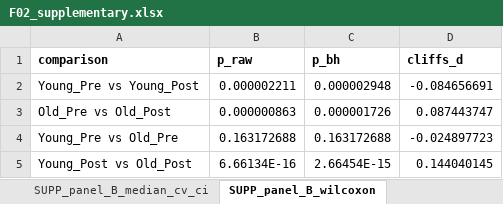
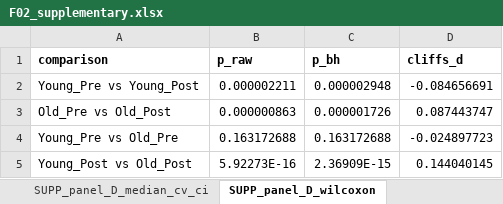
Before and after one commit to Dustyn-T-Lewis/YvO_2025, an Excel workbook: 04_Figures/F02/c_data/F02_supplementary.xlsx, sheet SUPP_panel_D_wilcoxon, drawn as a sheet; values as stored, in another font and other column widths than the file's, no borders; the diff names each change by its address in the sheet, - before the commit and + after, or states it on an @@ line.

```diff
--- a/04_Figures/F02/c_data/F02_supplementary.xlsx (sheet SUPP_panel_D_wilcoxon)
+++ b/04_Figures/F02/c_data/F02_supplementary.xlsx (sheet SUPP_panel_D_wilcoxon)
-sheet tab: SUPP_panel_B_median_cv_ci
+sheet tab: SUPP_panel_D_median_cv_ci
-sheet tab: SUPP_panel_B_wilcoxon
+sheet tab: SUPP_panel_D_wilcoxon
-B5 (p_raw): 6.66134E-16
+B5 (p_raw): 5.92273E-16
-C5 (p_bh): 2.66454E-15
+C5 (p_bh): 2.36909E-15
```
Also changed, not shown: sheet SUPP_panel_E_imputed, other sheet tabs, 04_Figures/F04/c_data/F04_supplementary.xlsx, 04_Figures/F05/c_data/F05_supplementary.xlsx, 1 other file.
